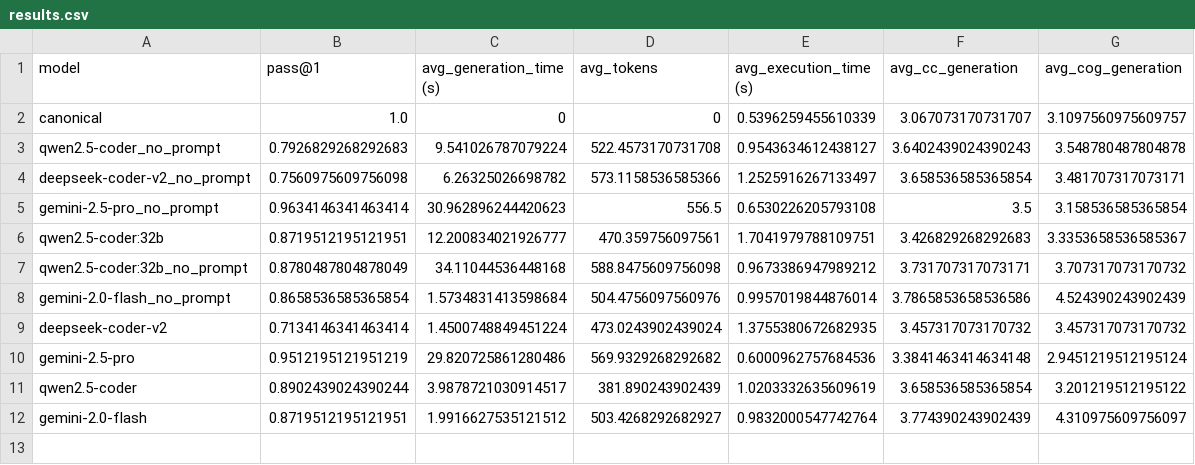
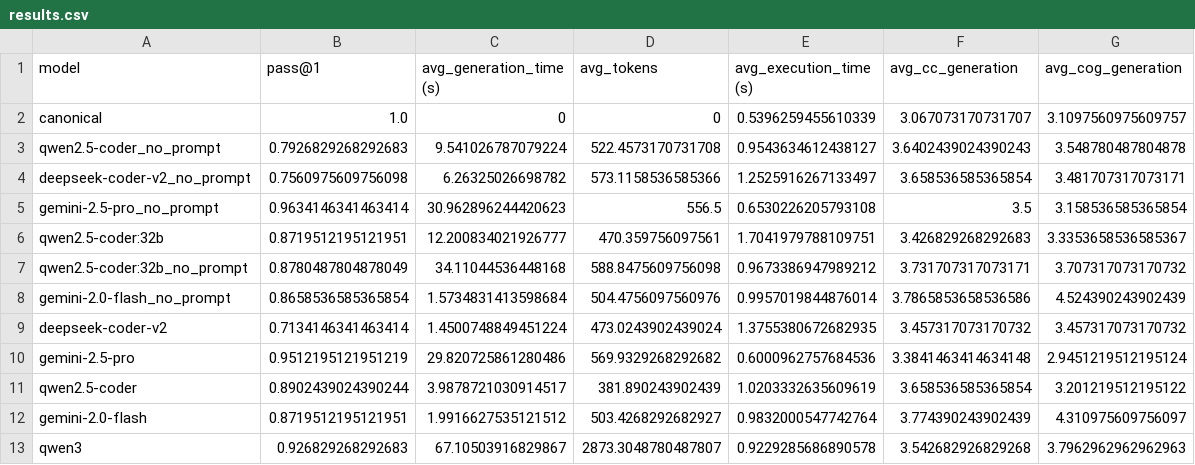
Before and after one commit to martinalupini/Spec2Faas, a CSV file: experiments/coder/results.csv, drawn as a sheet.

Commit message:
Added results on qwen3 as Coder

```diff
--- a/experiments/coder/results.csv
+++ b/experiments/coder/results.csv
@@ -12 +12,2 @@ qwen2.5-coder,0.8902439024390244,3.9878721030914517,381.890243902439,1.020333263
 gemini-2.0-flash,0.8719512195121951,1.9916627535121512,503.4268292682927,0.9832000547742764,3.774390243902439,4.310975609756097
+qwen3,0.926829268292683,67.10503916829867,2873.3048780487807,0.9229285686890578,3.542682926829268,3.7962962962962963
```
Also changed, not shown: 2 other files.
